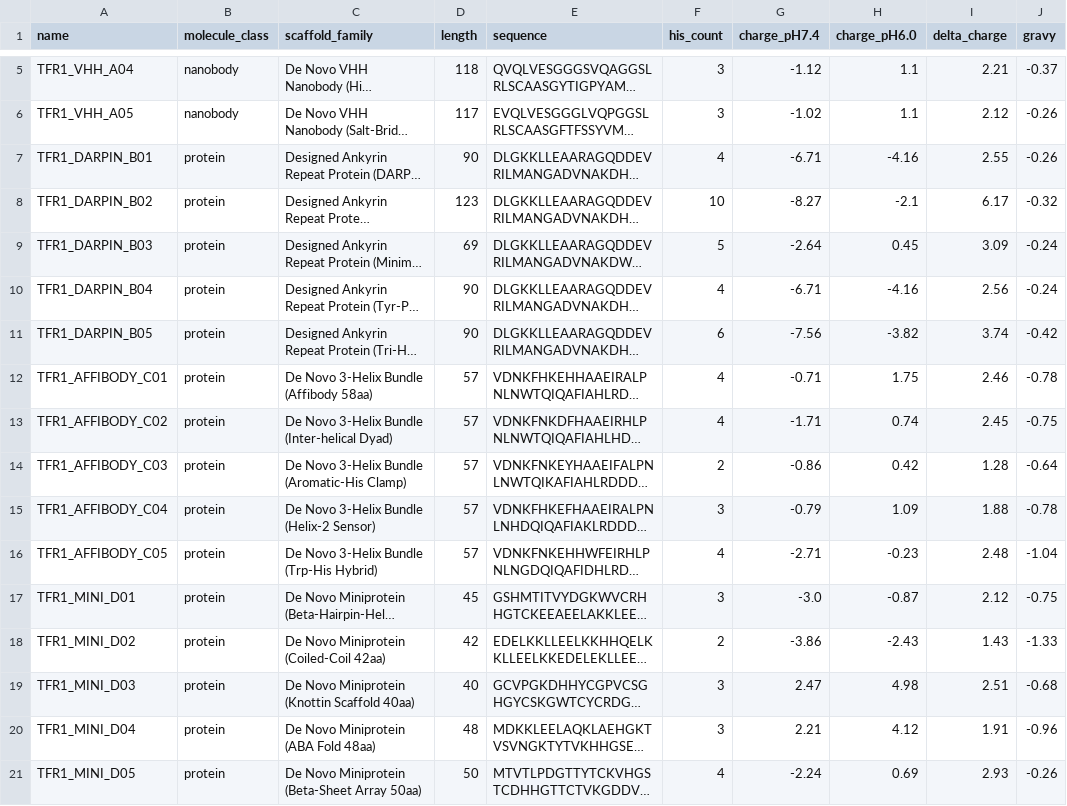
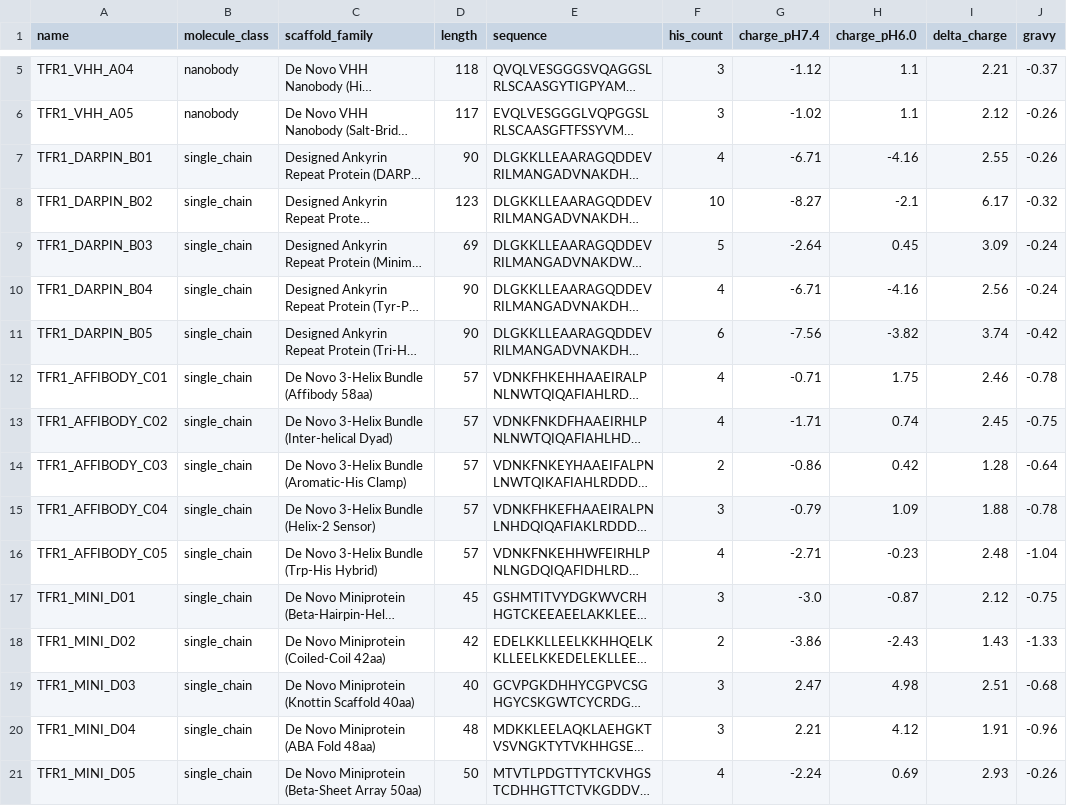
Before and after one commit to ashishblazee/tfr1-binder-design, a CSV file: data/tfr1_designed_portfolio_raw.csv, drawn as a sheet; only a part is shown, gaps mark what is left out; long unchanged cells end in …; the diff names each change by its address in the sheet, - before the commit and + after, or states it on an @@ line.

```diff
--- a/data/tfr1_designed_portfolio_raw.csv
+++ b/data/tfr1_designed_portfolio_raw.csv
-B7:B21 (molecule_class): protein
+B7:B21 (molecule_class): single_chain
```
Also changed, not shown: data/proteinbase_submission_tfr1.csv, data/submission_portfolio_ranked_annotated.csv, 2 other files.
